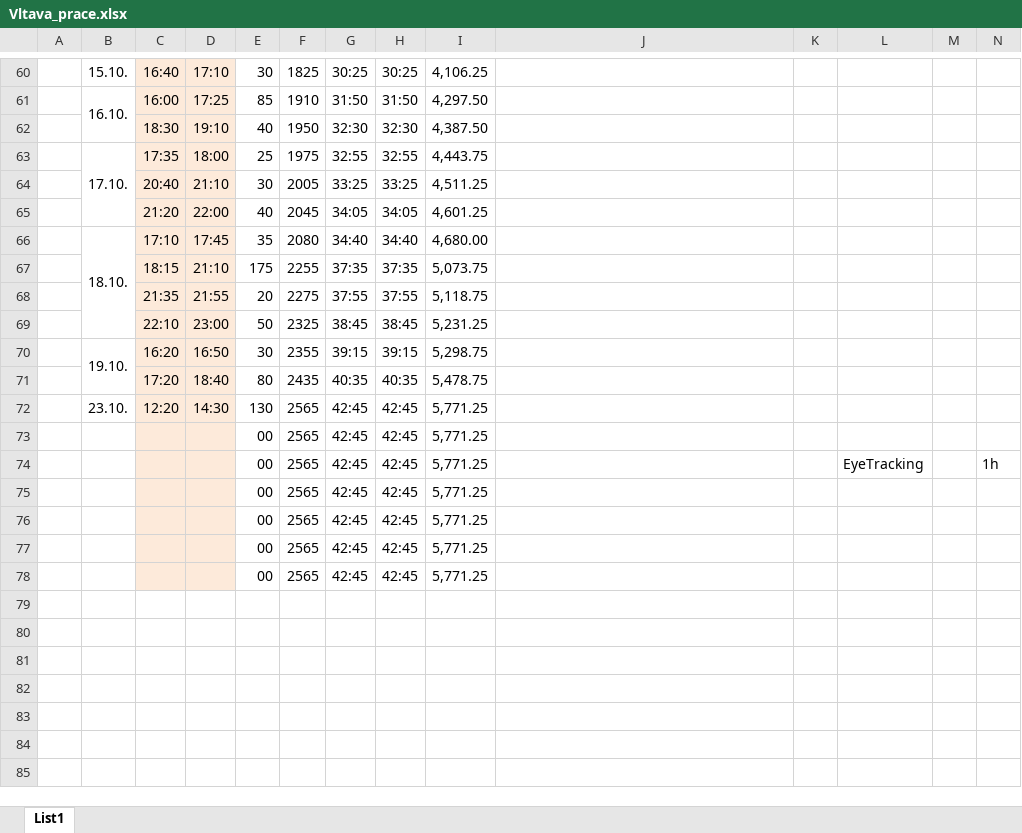
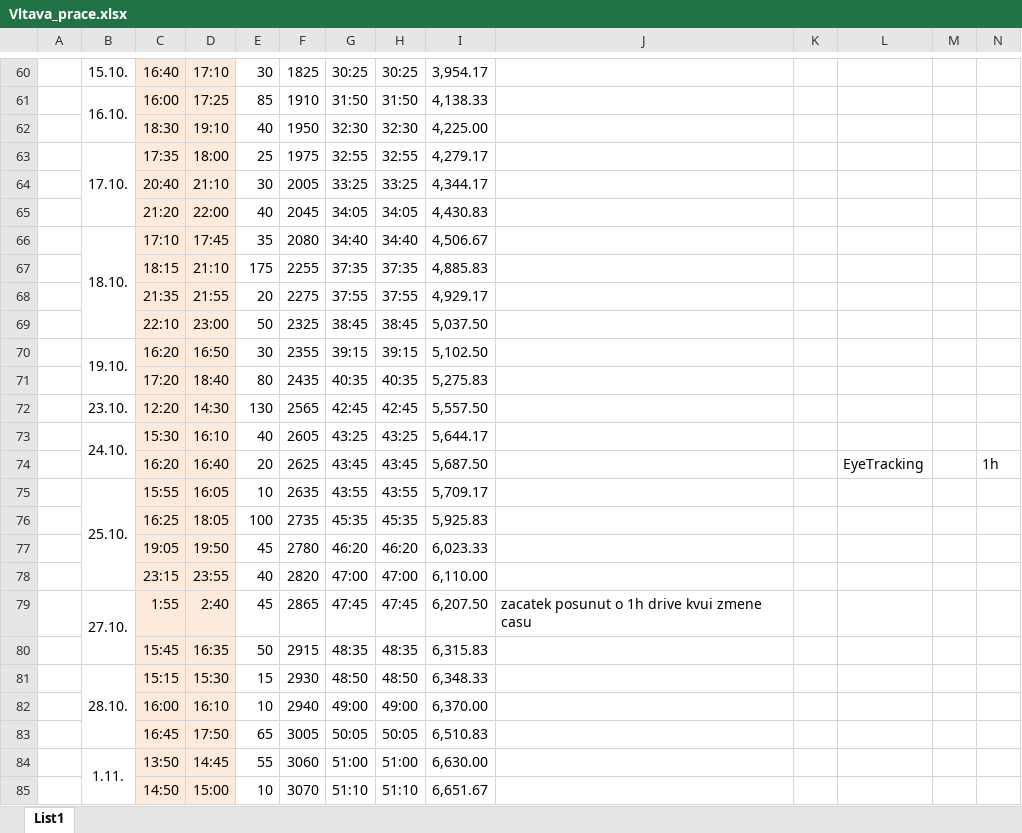
Before and after one commit to ShadoweCZ/projekt_Vltava_prace, an Excel workbook: Vltava_prace.xlsx, sheet List1, drawn as a sheet; only a part is shown, gaps mark what is left out; values as stored, in another font and other column widths than the file's, no borders; removed rows and columns are numbered as before the commit, all else as after; the diff covers the shown part only; the diff names each change by its address in the sheet, - before the commit and + after, or states it on an @@ line.

```diff
--- a/Vltava_prace.xlsx (sheet List1)
+++ b/Vltava_prace.xlsx (sheet List1)
-I60: 4,106.25
+I60: 3,954.17
-I61: 4,297.50
+I61: 4,138.33
-I62: 4,387.50
+I62: 4,225.00
-I63: 4,443.75
+I63: 4,279.17
-I64: 4,511.25
+I64: 4,344.17
-I65: 4,601.25
+I65: 4,430.83
-I66: 4,680.00
+I66: 4,506.67
-I67: 5,073.75
+I67: 4,885.83
-I68: 5,118.75
+I68: 4,929.17
-I69: 5,231.25
+I69: 5,037.50
-I70: 5,298.75
+I70: 5,102.50
-I71: 5,478.75
+I71: 5,275.83
-I72: 5,771.25
+I72: 5,557.50
-row 73:  |  |  |  | 00 | 2565 | 42:45 | 42:45 | 5,771.25
-row 74:  |  |  |  | 00 | 2565 | 42:45 | 42:45 | 5,771.25 |  |  | EyeTracking |  | 1h
-row 75:  |  |  |  | 00 | 2565 | 42:45 | 42:45 | 5,771.25
-row 76:  |  |  |  | 00 | 2565 | 42:45 | 42:45 | 5,771.25
-row 77:  |  |  |  | 00 | 2565 | 42:45 | 42:45 | 5,771.25
-row 78:  |  |  |  | 00 | 2565 | 42:45 | 42:45 | 5,771.25
+row 73:  | 24.10. | 15:30 | 16:10 | 40 | 2605 | 43:25 | 43:25 | 5,644.17
+row 74:  |  | 16:20 | 16:40 | 20 | 2625 | 43:45 | 43:45 | 5,687.50 |  |  | EyeTracking |  | 1h
+row 75:  | 25.10. | 15:55 | 16:05 | 10 | 2635 | 43:55 | 43:55 | 5,709.17
+row 76:  |  | 16:25 | 18:05 | 100 | 2735 | 45:35 | 45:35 | 5,925.83
+row 77:  |  | 19:05 | 19:50 | 45 | 2780 | 46:20 | 46:20 | 6,023.33
+row 78:  |  | 23:15 | 23:55 | 40 | 2820 | 47:00 | 47:00 | 6,110.00
+row 79:  | 27.10. | 1:55 | 2:40 | 45 | 2865 | 47:45 | 47:45 | 6,207.50 | zacatek posunut o 1h drive kvui zmene casu
+row 80:  |  | 15:45 | 16:35 | 50 | 2915 | 48:35 | 48:35 | 6,315.83
+row 81:  | 28.10. | 15:15 | 15:30 | 15 | 2930 | 48:50 | 48:50 | 6,348.33
+row 82:  |  | 16:00 | 16:10 | 10 | 2940 | 49:00 | 49:00 | 6,370.00
+row 83:  |  | 16:45 | 17:50 | 65 | 3005 | 50:05 | 50:05 | 6,510.83
+row 84:  | 1.11. | 13:50 | 14:45 | 55 | 3060 | 51:00 | 51:00 | 6,630.00
+row 85:  |  | 14:50 | 15:00 | 10 | 3070 | 51:10 | 51:10 | 6,651.67
```
Also changed, not shown: 12 added rows and 28 edited cells elsewhere in this sheet, 46 other files.
